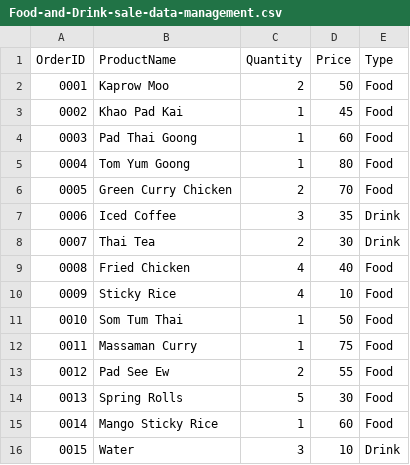
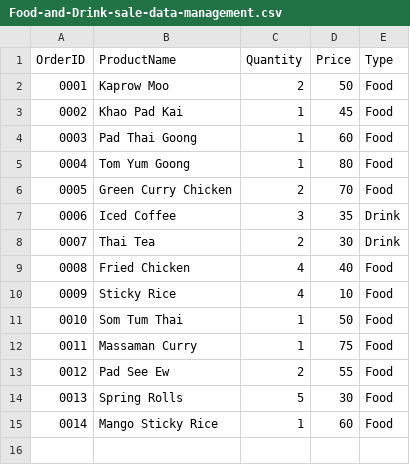
Before and after one commit to NUTTOD/Food-and-Drink-sale-data-management, a CSV file: project/csvfile/Food-and-Drink-sale-data-management.csv, drawn as a sheet; the diff names each change by its address in the sheet, - before the commit and + after, or states it on an @@ line.

Commit message:
3-10-2025 Funtion Search CSV data v1.0.2

```diff
--- a/project/csvfile/Food-and-Drink-sale-data-management.csv
+++ b/project/csvfile/Food-and-Drink-sale-data-management.csv
-row 16: 0015 | Water | 3 | 10 | Drink
```
Also changed, not shown: 3 other files.
